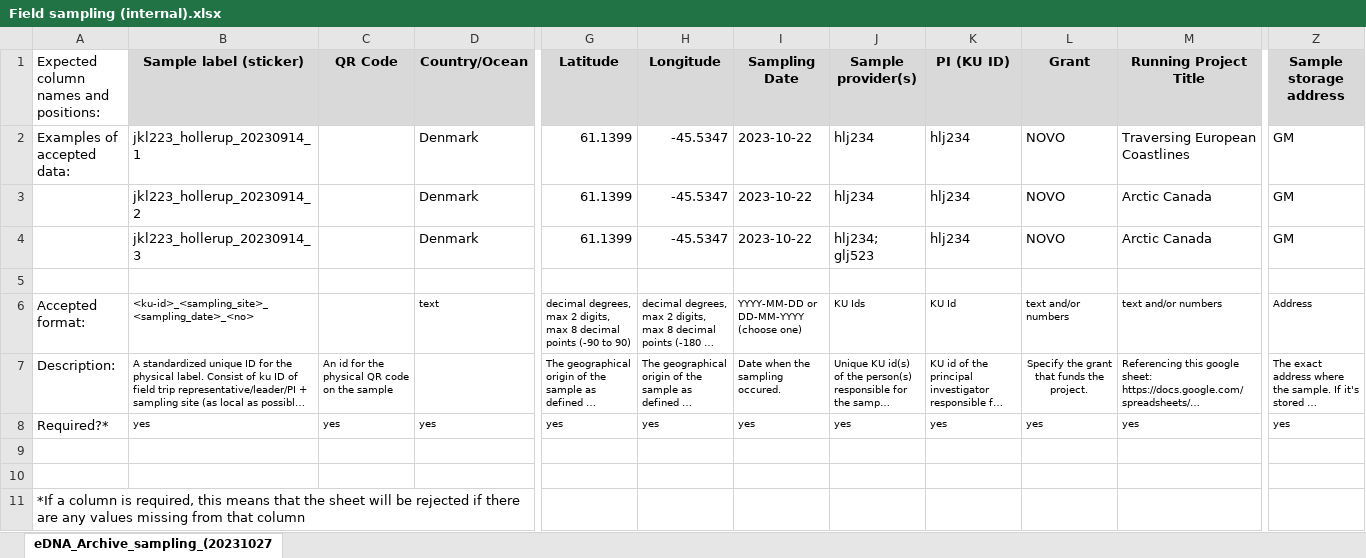
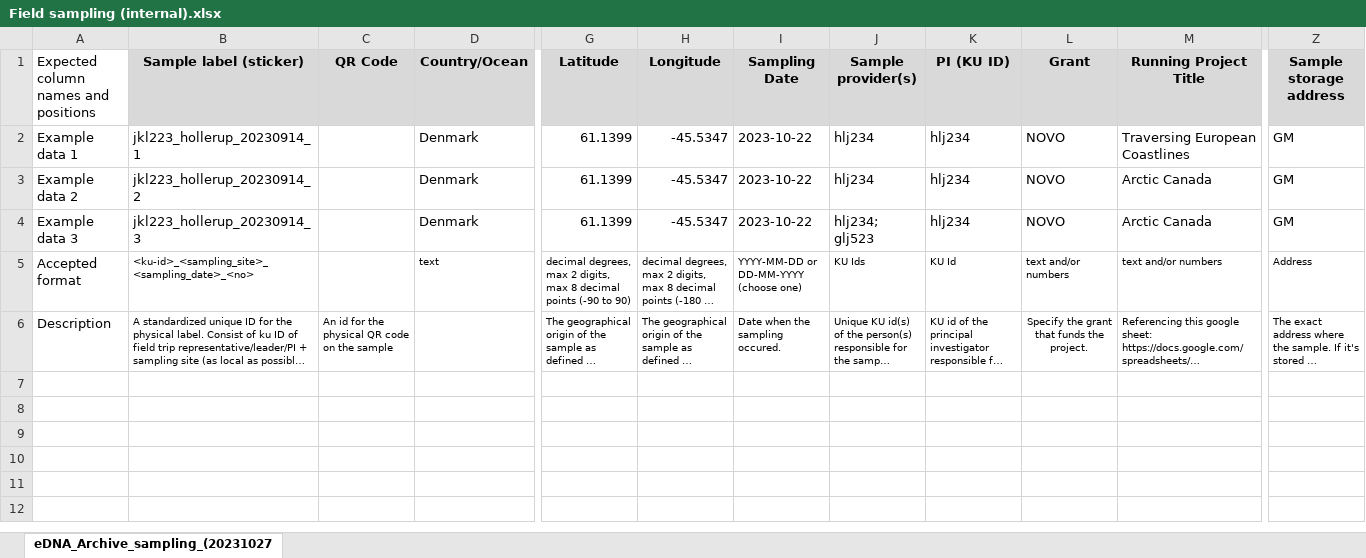
Before and after one commit to magnujo/gg-metadatabase-ui, an Excel workbook: static/example_sheets_online/Field sampling (internal).xlsx, sheet eDNA_Archive_sampling_(20231027, drawn as a sheet; only a part is shown, gaps mark what is left out; long unchanged cells end in …; values as stored, in another font and other column widths than the file's, no borders; removed rows and columns are numbered as before the commit, all else as after; rows hold the shown columns only; the diff names each change by its address in the sheet, - before the commit and + after, or states it on an @@ line.

Commit message:
excel_to_json and update_comments_from_json works

```diff
--- a/static/example_sheets_online/Field sampling (internal).xlsx (sheet eDNA_Archive_sampling_(20231027)
+++ b/static/example_sheets_online/Field sampling (internal).xlsx (sheet eDNA_Archive_sampling_(20231027)
-A1: Expected column names and positions:
+A1: Expected column names and positions
-A2: Examples of accepted data:
+A2: Example data 1
-A3: (empty)
+A3: Example data 2
-A4: (empty)
+A4: Example data 3
-row 5: (empty)
-A5: Accepted format:
+A5: Accepted format
-A6: Description:
+A6: Description
-row 8: Required?* | yes | yes | yes | yes | yes | yes | yes | yes | yes | yes | yes
-row 9: (empty)
-row 10: (empty)
-row 11: *If a column is required, this means that the sheet will be rejected if there are any values missing from that column
```
Also changed, not shown: static/demo_data/Standardized example sheets/Field sampling (internal).xlsx, 7 other files.
